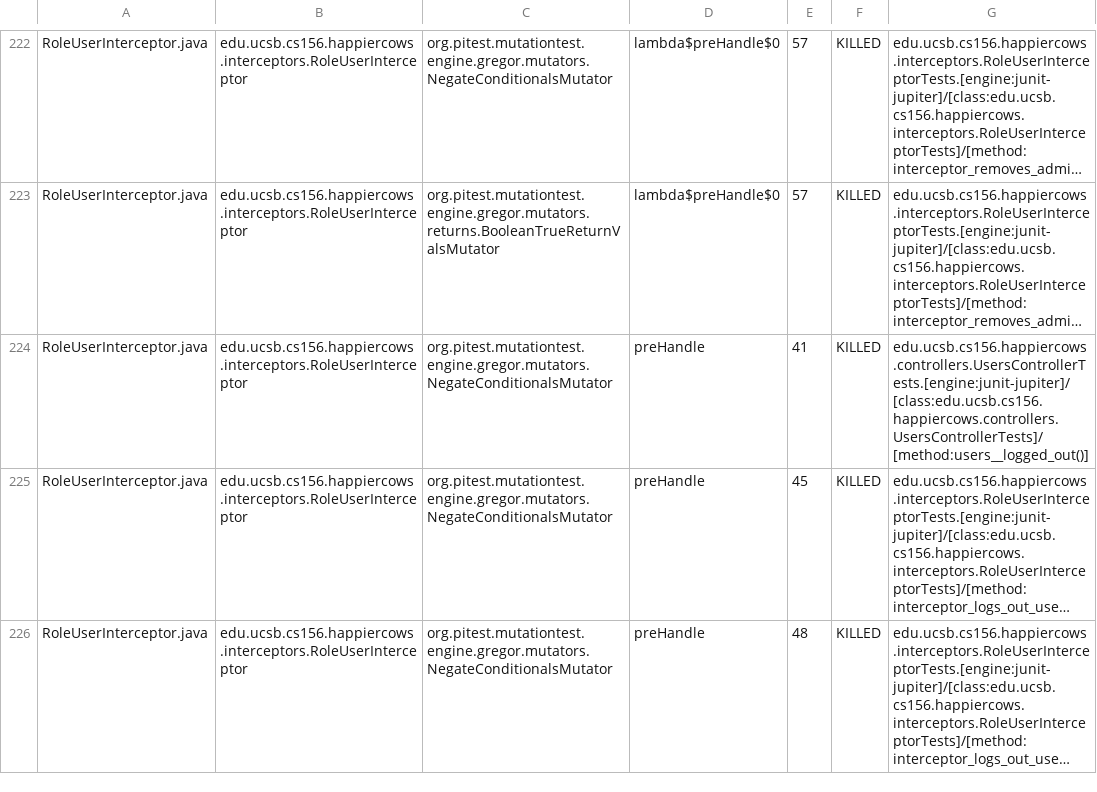
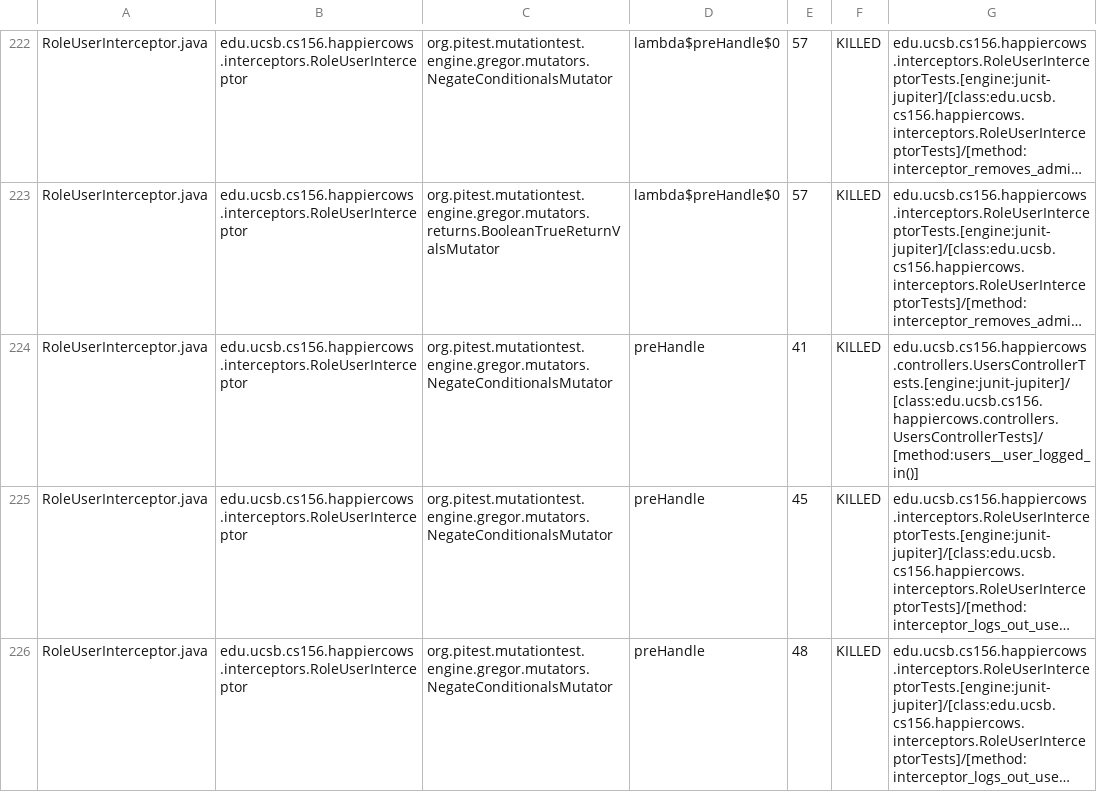
Before and after one commit to ucsb-cs156/proj-happycows, a CSV file: prs/164/pitest/mutations.csv, drawn as a sheet; only a part is shown, gaps mark what is left out; long unchanged cells end in …; the diff covers the shown part only; the diff names each change by its address in the sheet, - before the commit and + after, or states it on an @@ line.

Commit message:
Deploying to gh-pages from @ ucsb-cs156/proj-happycows@ad5808a3746bd1111aeccf4ec239f2bbdb34723d 🚀

```diff
--- a/prs/164/pitest/mutations.csv
+++ b/prs/164/pitest/mutations.csv
-G224: edu.ucsb.cs156.happiercows.controllers.UsersControllerTests.[engine:junit-jupiter]/[class:edu.ucsb.cs156.happiercows.controllers.UsersControllerTests]/[method:users__logged_out()]
+G224: edu.ucsb.cs156.happiercows.controllers.UsersControllerTests.[engine:junit-jupiter]/[class:edu.ucsb.cs156.happiercows.controllers.UsersControllerTests]/[method:users__user_logged_in()]
```
Also changed, not shown: 1 added row, 1 removed row and 39 edited cells elsewhere in this file, 51 other files.
